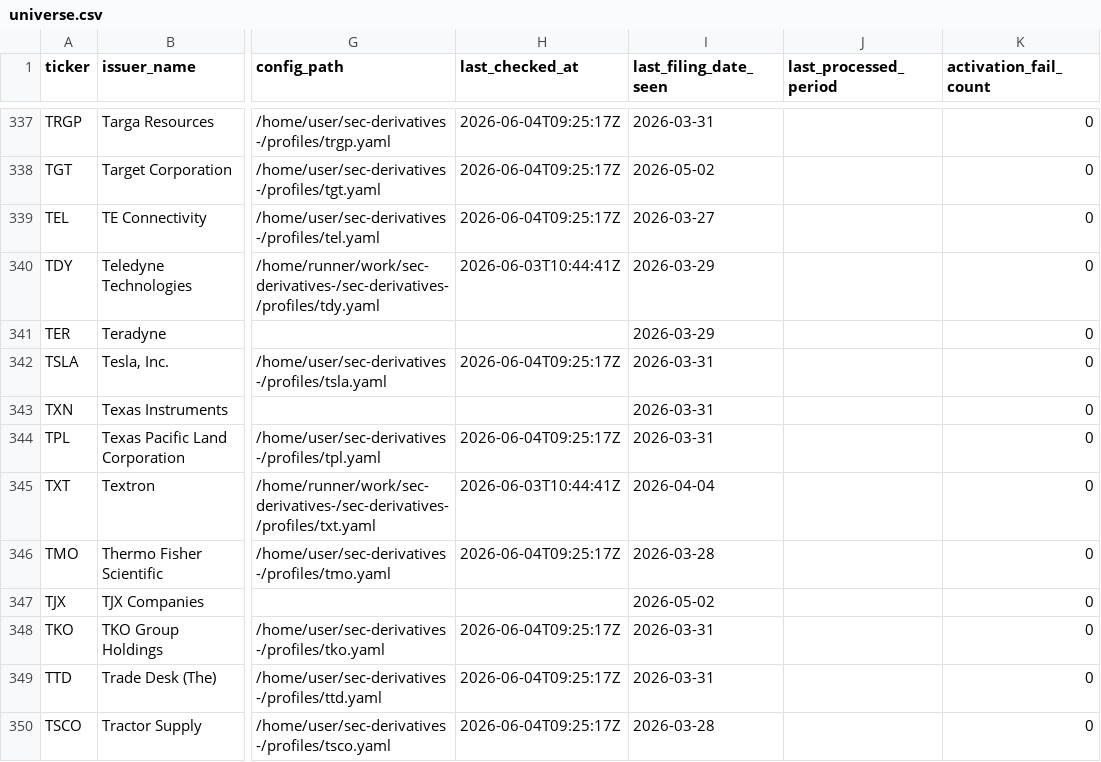
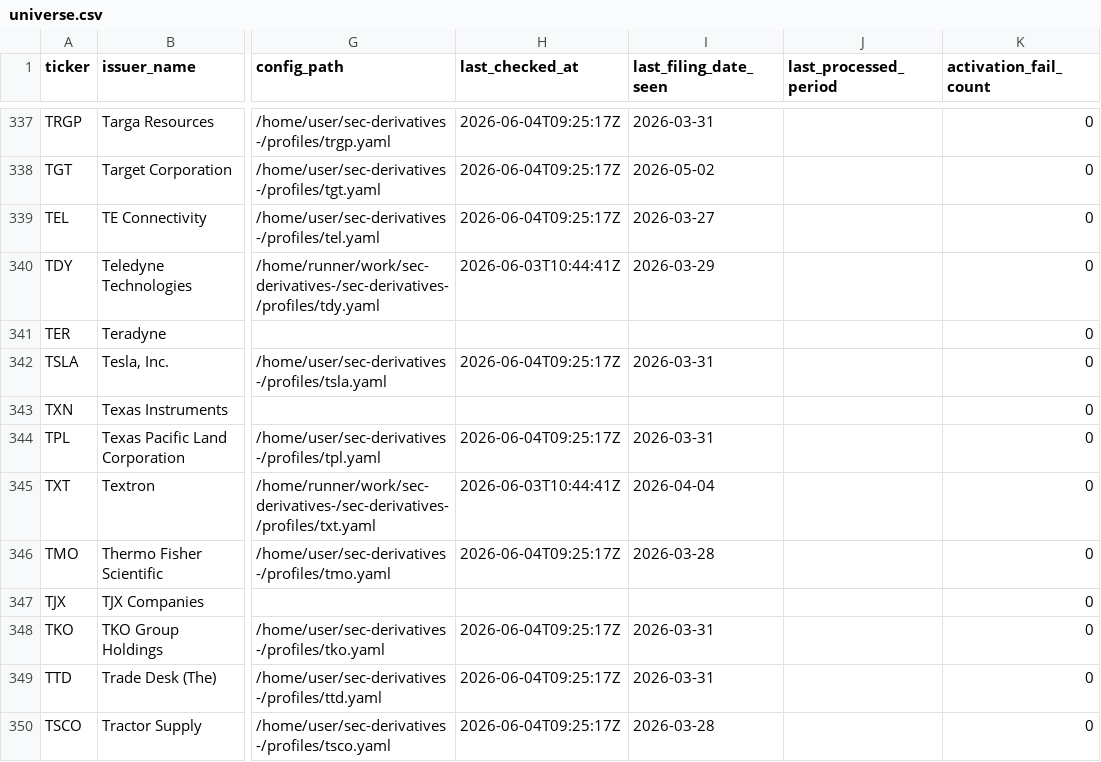
Before and after one commit to lukasbecker36-dot/sec-derivatives-, a CSV file: registry/universe.csv, drawn as a sheet; only a part is shown, gaps mark what is left out; the diff covers the shown part only; the diff names each change by its address in the sheet, - before the commit and + after, or states it on an @@ line.

```diff
--- a/registry/universe.csv
+++ b/registry/universe.csv
-I341 (last_filing_date_seen): 2026-03-29
+I341 (last_filing_date_seen): (empty)
-I343 (last_filing_date_seen): 2026-03-31
+I343 (last_filing_date_seen): (empty)
-I347 (last_filing_date_seen): 2026-05-02
+I347 (last_filing_date_seen): (empty)
```
Also changed, not shown: 61 edited cells elsewhere in this file.
